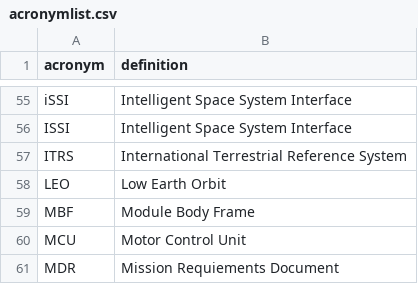
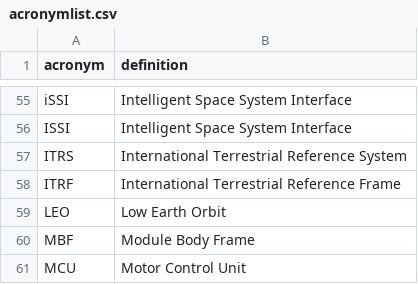
Before and after one commit to yeus/acrofinder, a CSV file: acronymlist.csv, drawn as a sheet; only a part is shown, gaps mark what is left out; the shorter side is filled out with more unchanged rows.

Commit message:
new acronym

```diff
--- a/acronymlist.csv
+++ b/acronymlist.csv
@@ -57,2 +57,3 @@ ISSI,Intelligent Space System Interface
 ITRS,International Terrestrial Reference System
+ITRF,International Terrestrial Reference Frame
 LEO,Low Earth Orbit
```
